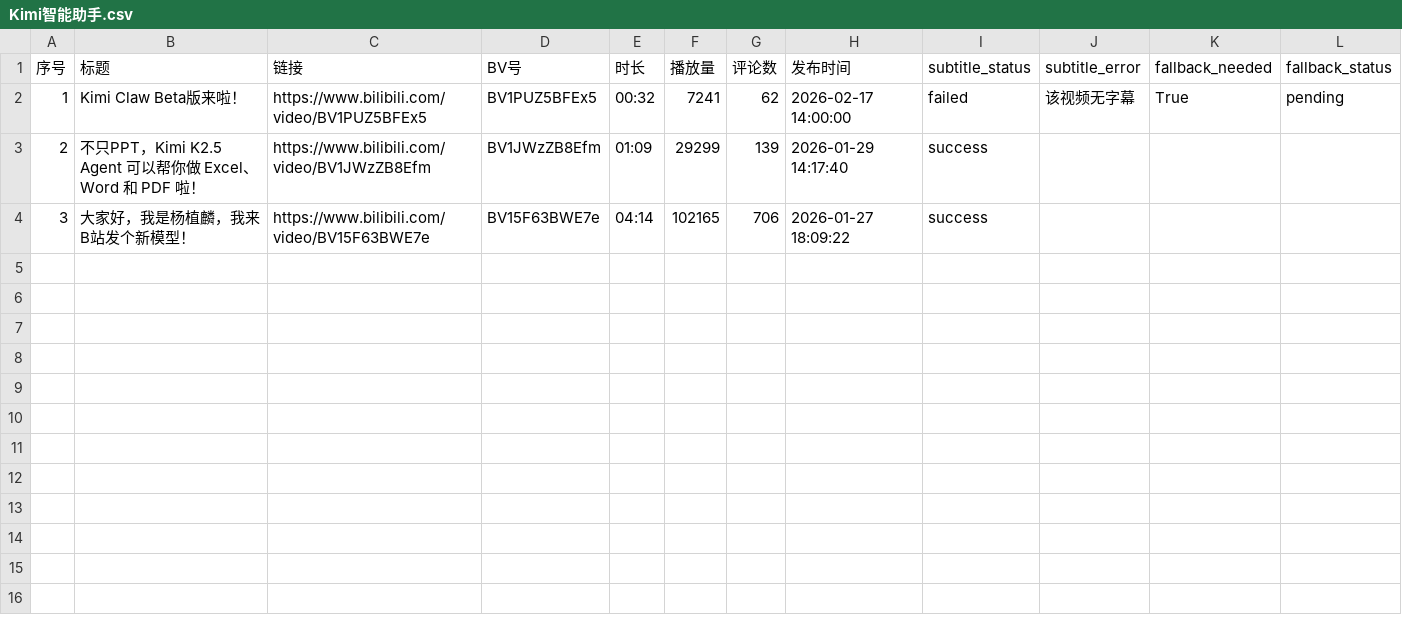
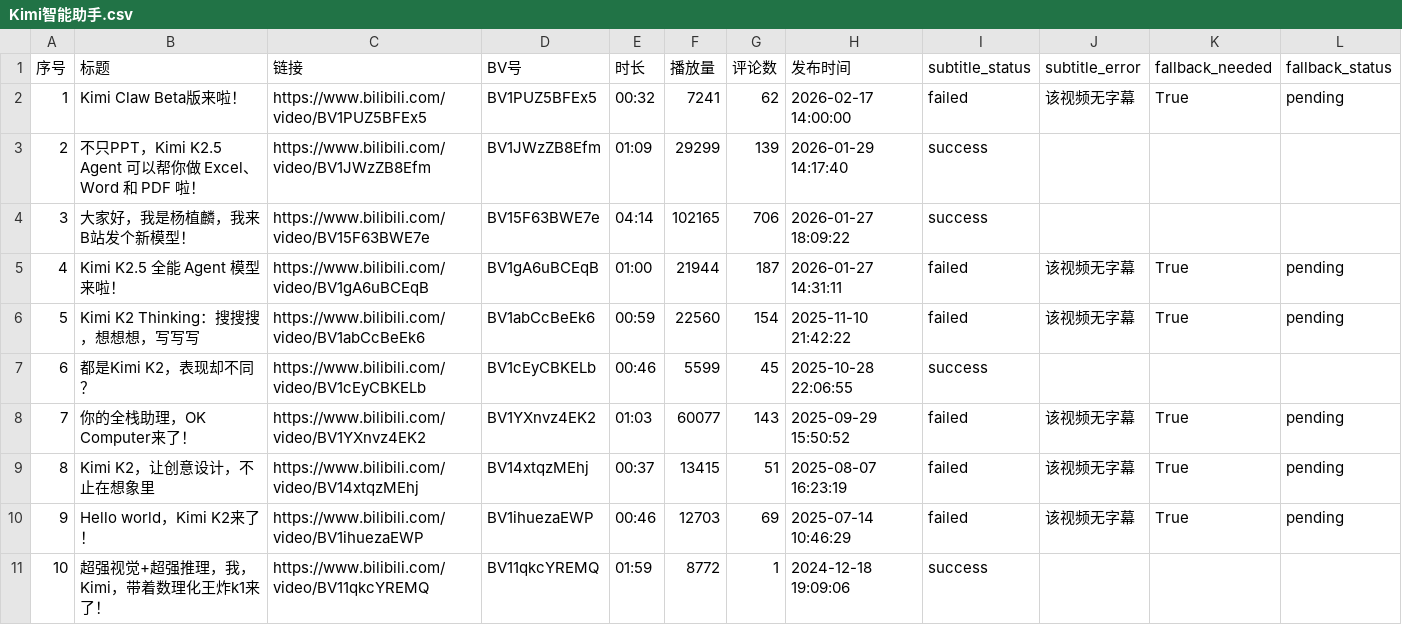
Before and after one commit to easygl1der/my-bilisub, a CSV file: bilibili_videos_output/Kimi智能助手.csv, drawn as a sheet; the diff names each change by its address in the sheet, - before the commit and + after, or states it on an @@ line.

```diff
--- a/bilibili_videos_output/Kimi智能助手.csv
+++ b/bilibili_videos_output/Kimi智能助手.csv
+row 5: 4 | Kimi K2.5 全能 Agent 模型来啦！ | https://www.bilibili.com/video/BV1gA6uBCEqB | BV1gA6uBCEqB | 01:00 | 21944 | 187 | 2026-01-27 14:31:11 | failed | 该视频无字幕 | True | pending
+row 6: 5 | Kimi K2 Thinking：搜搜搜，想想想，写写写 | https://www.bilibili.com/video/BV1abCcBeEk6 | BV1abCcBeEk6 | 00:59 | 22560 | 154 | 2025-11-10 21:42:22 | failed | 该视频无字幕 | True | pending
+row 7: 6 | 都是Kimi K2，表现却不同？ | https://www.bilibili.com/video/BV1cEyCBKELb | BV1cEyCBKELb | 00:46 | 5599 | 45 | 2025-10-28 22:06:55 | success
+row 8: 7 | 你的全栈助理，OK Computer来了！ | https://www.bilibili.com/video/BV1YXnvz4EK2 | BV1YXnvz4EK2 | 01:03 | 60077 | 143 | 2025-09-29 15:50:52 | failed | 该视频无字幕 | True | pending
+row 9: 8 | Kimi K2，让创意设计，不止在想象里 | https://www.bilibili.com/video/BV14xtqzMEhj | BV14xtqzMEhj | 00:37 | 13415 | 51 | 2025-08-07 16:23:19 | failed | 该视频无字幕 | True | pending
+row 10: 9 | Hello world，Kimi K2来了！ | https://www.bilibili.com/video/BV1ihuezaEWP | BV1ihuezaEWP | 00:46 | 12703 | 69 | 2025-07-14 10:46:29 | failed | 该视频无字幕 | True | pending
+row 11: 10 | 超强视觉+超强推理，我，Kimi，带着数理化王炸k1来了！ | https://www.bilibili.com/video/BV11qkcYREMQ | BV11qkcYREMQ | 01:59 | 8772 | 1 | 2024-12-18 19:09:06 | success
```
Also changed, not shown: homepage_videos_2026-02-24.csv, 26 other files.
